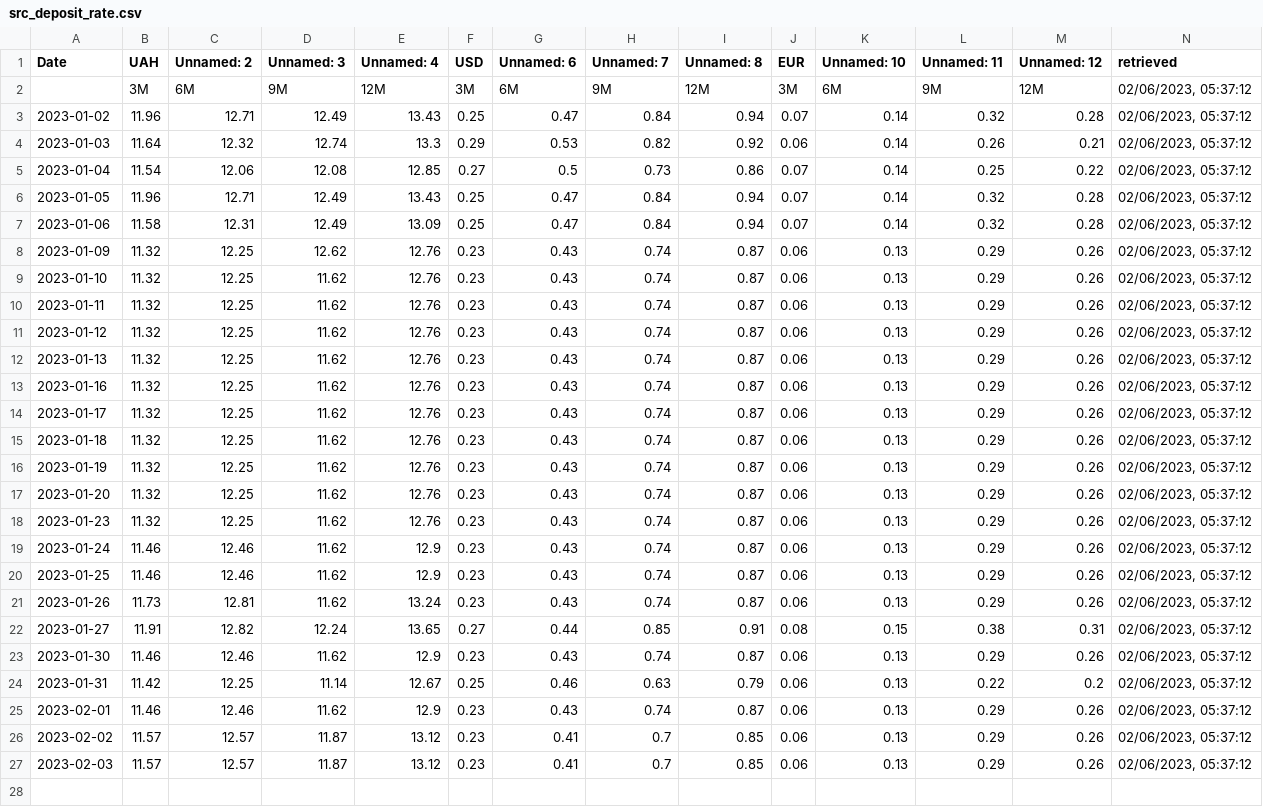
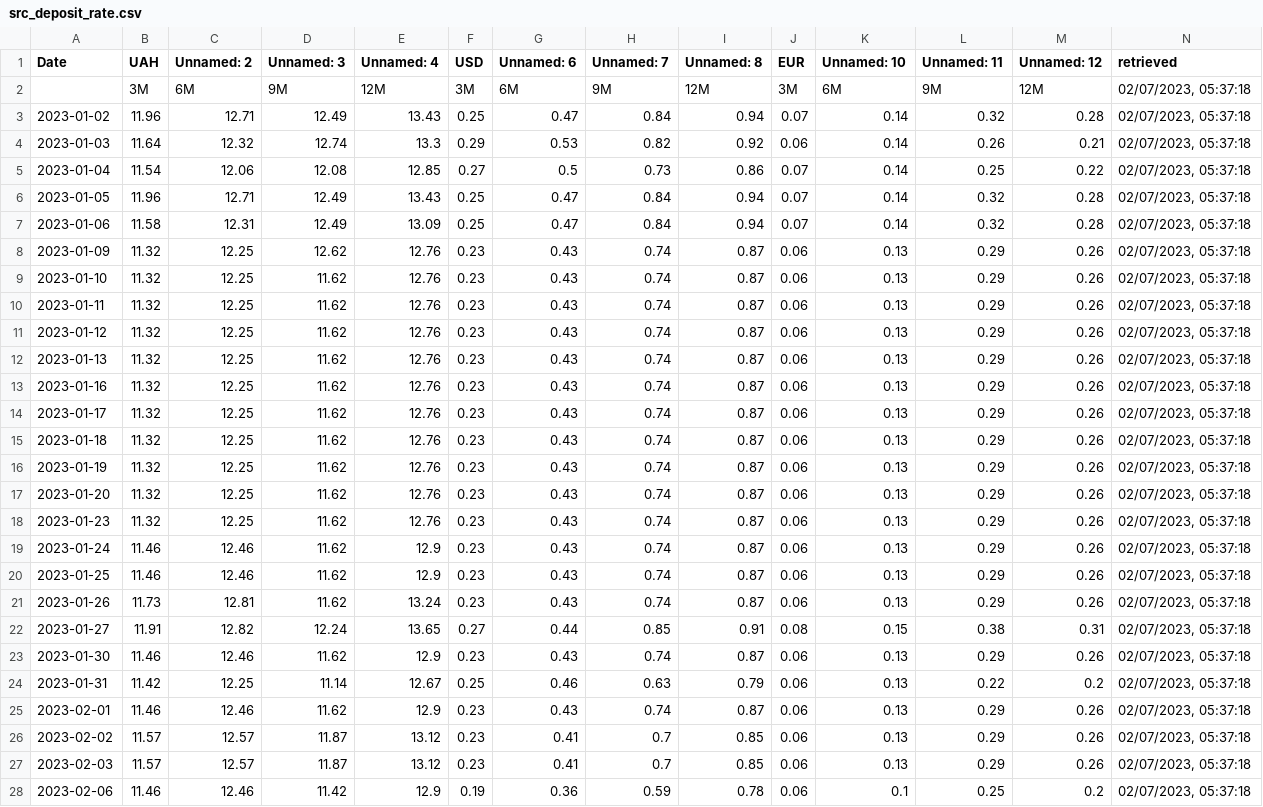
Before and after one commit to artkochnev/ukraine_dashboard, a CSV file: assets/src_deposit_rate.csv, drawn as a sheet; the diff names each change by its address in the sheet, - before the commit and + after, or states it on an @@ line.

```diff
--- a/assets/src_deposit_rate.csv
+++ b/assets/src_deposit_rate.csv
-N2:N27 (retrieved): 02/06/2023, 05:37:12
+N2:N27 (retrieved): 02/07/2023, 05:37:18
+row 28: 2023-02-06 | 11.46 | 12.46 | 11.42 | 12.9 | 0.19 | 0.36 | 0.59 | 0.78 | 0.06 | 0.1 | 0.25 | 0.2 | 02/07/2023, 05:37:18
```
Also changed, not shown: assets/src_grain_destinations.csv, assets/src_hum_data.csv, 34 other files.
